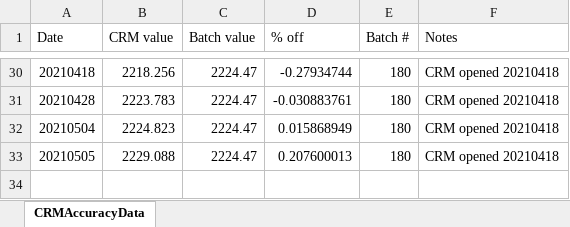
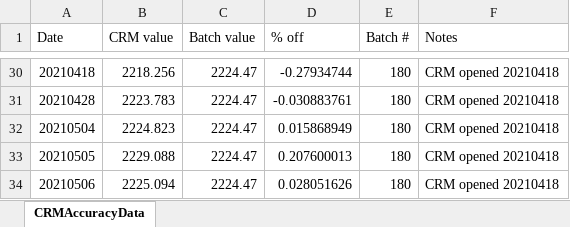
Before and after one commit to Putnam-Lab/Titrator, an Excel workbook: Data/CRMAccuracyData.xlsx, sheet CRMAccuracyData, drawn as a sheet; only a part is shown, gaps mark what is left out; values as stored, in another font and other column widths than the file's, no borders; the diff names each change by its address in the sheet, - before the commit and + after, or states it on an @@ line.

```diff
--- a/Data/CRMAccuracyData.xlsx (sheet CRMAccuracyData)
+++ b/Data/CRMAccuracyData.xlsx (sheet CRMAccuracyData)
+row 34: 20210506 | 2225.094 | 2224.47 | 0.028051626 | 180 | CRM opened 20210418
```
Also changed, not shown: 8 other files.
